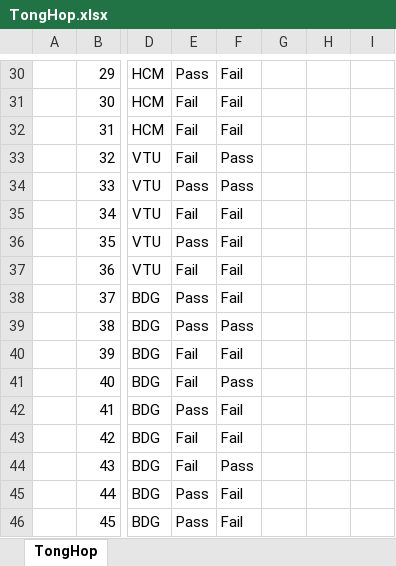
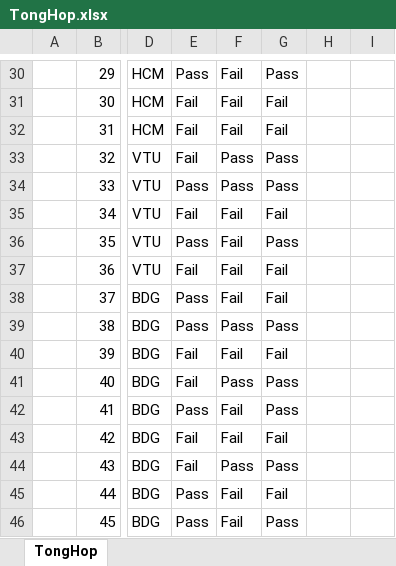
Before and after one commit to HaiLA91/KPI_VINA_VANLANG, an Excel workbook: TongHop.xlsx, sheet TongHop, drawn as a sheet; only a part is shown, gaps mark what is left out; values as stored, in another font and other column widths than the file's, no borders; the diff covers the shown part only; the diff names each change by its address in the sheet, - before the commit and + after, or states it on an @@ line.

Commit message:
Auto-update TongHop.xlsx from Tonghop_DaCapNhat.xlsx

```diff
--- a/TongHop.xlsx (sheet TongHop)
+++ b/TongHop.xlsx (sheet TongHop)
-G30: (empty)
+G30: Pass
-G31:G32: (empty)
+G31:G32: Fail
-G33:G34: (empty)
+G33:G34: Pass
-G35: (empty)
+G35: Fail
-G36: (empty)
+G36: Pass
-G37:G38: (empty)
+G37:G38: Fail
-G39: (empty)
+G39: Pass
-G40: (empty)
+G40: Fail
-G41:G42: (empty)
+G41:G42: Pass
-G43: (empty)
+G43: Fail
-G44: (empty)
+G44: Pass
-G45: (empty)
+G45: Fail
-G46: (empty)
+G46: Pass
```
Also changed, not shown: 28 edited cells elsewhere in this sheet.
